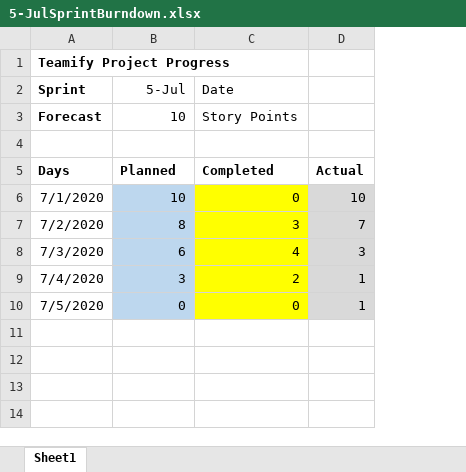
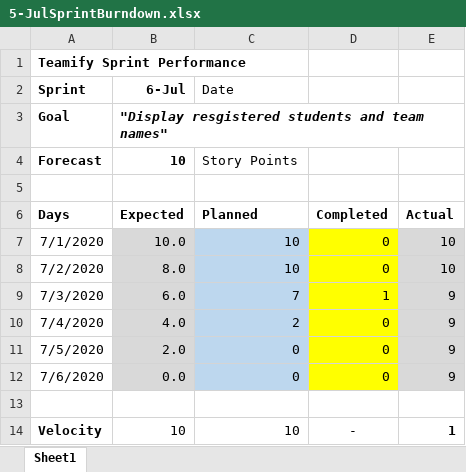
Before and after one commit to josephalfred7/Teamify, an Excel workbook: admin/5-JulSprintBurndown.xlsx, sheet Sheet1, drawn as a sheet; values as stored, in another font and other column widths than the file's, no borders; charts and pictures not drawn; addresses are those after the commit; the diff names each change by its address in the sheet, - before the commit and + after, or states it on an @@ line.

Commit message:
Add daily scrum, updated Burndown chart, mob programming pic

```diff
--- a/admin/5-JulSprintBurndown.xlsx (sheet Sheet1)
+++ b/admin/5-JulSprintBurndown.xlsx (sheet Sheet1)
+column D, rows 6-11: Completed | 0 | 0 | 1 | 0 | 0
-A1 (Sprint): Teamify Project Progress
+A1 (Sprint): Teamify Sprint Performance
-B2: 5-Jul
+B2: 6-Jul
-B2 bold: off
+B2 bold: on
+row 3: Goal | "Display resgistered students and team names"
-B4 bold: off
+B4 bold: on
-B6 (6-Jul): Planned
+B6 (6-Jul): Expected
-C6 (Date): Completed
+C6 (Date): Planned
-B7 (6-Jul): 10
+B7 (6-Jul): 10.0
-B7:B11 fill: #BDD7EE
+B7:B11 fill: #D9D9D9
-C7 (Date): 0
+C7 (Date): 10
-C7:C11 fill: #FFFF00
+C7:C11 fill: #BDD7EE
-B8 (6-Jul): 8
+B8 (6-Jul): 8.0
-C8 (Date): 3
+C8 (Date): 10
-E8: 7
+E8: 10
-B9 (6-Jul): 6
+B9 (6-Jul): 6.0
-C9 (Date): 4
+C9 (Date): 7
-E9: 3
+E9: 9
-B10 (6-Jul): 3
+B10 (6-Jul): 4.0
-E10:E11: 1
+E10:E11: 9
-B11 (6-Jul): 0
+B11 (6-Jul): 2.0
+row 12: 7/6/2020 | 0.0 | 0 | 0 | 9
+row 13: (empty)
+row 14: Velocity | 10 | 10 | - | 1
```
Also changed, not shown: formulas that keep their value, charts or pictures, 2 other files.
